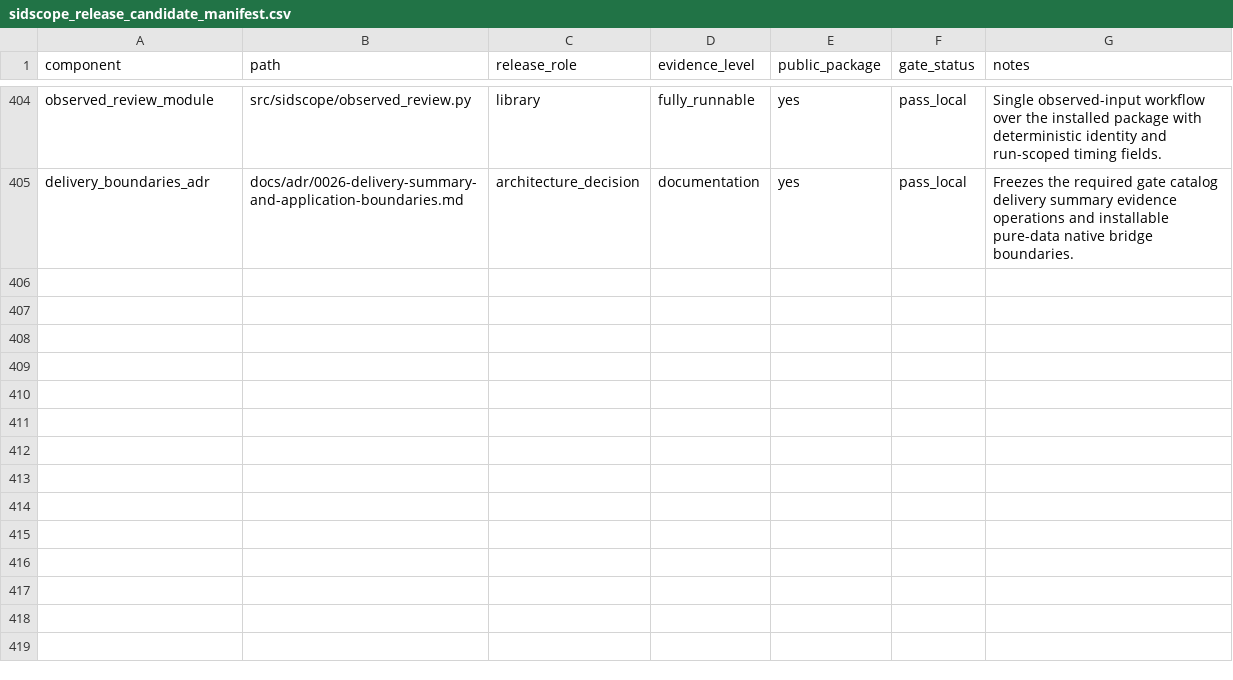
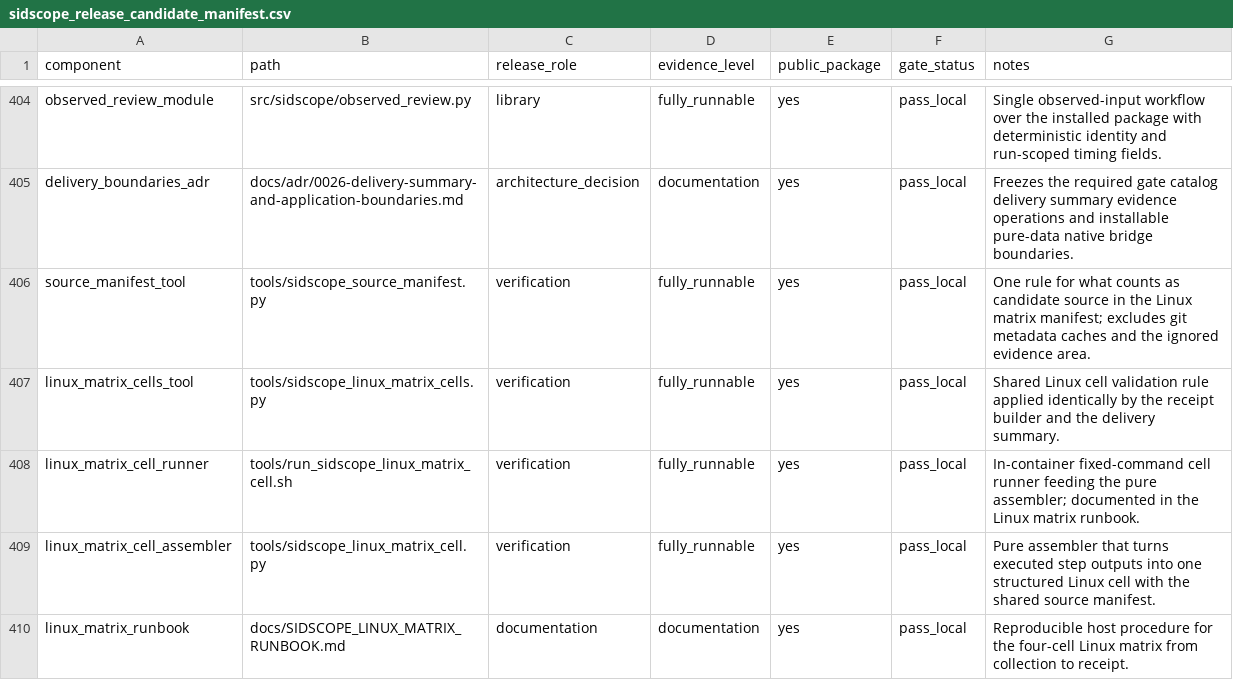
Before and after one commit to jdding/SIDscope, a CSV file: docs/reproducibility/sidscope_release_candidate_manifest.csv, drawn as a sheet; only a part is shown, gaps mark what is left out.

Commit message:
R2 rework: close the second-round acceptance escapes
A/R03: Linux cells are validated by one shared rule
(tools/sidscope_linux_matrix_cells.py) applied identically by the
receipt builder, the summary build and the summary verify: frozen image
per version, Linux OS with real arch, in-container interpreter,
source-tree manifest digest from the shared source-manifest rule
(git/caches/evidence excluded), structured source check, all seven
required steps exit 0 with per-step unique markers in the log, and a
positive integer pytest pass count. Invalid image/manifest, zero passes
and shared markers are refused at every entry point.
B/R03+E01: the real execution path is committed — the in-container
fixed-command runner (run_sidscope_linux_matrix_cell.sh), the pure cell
assembler (sidscope_linux_matrix_cell.py) using the same manifest rule,
and docs/SIDSCOPE_LINUX_MATRIX_RUNBOOK.md; the builder relocates cell
logs next to the receipt under linux-cells/ so nothing references the
collection directory.
C/R01: full-suite skips are approved by frozen identity, not count —
the runner records the JUnit skip set (nodeid+reason) and binds the JUnit
file by digest; the validator requires the recorded set to equal the six
catalog-approved identities, refuses unknown/replaced/unreasoned skips
and re-derives the dispositions from the bound JUnit bytes.
D/R05: exclusive creates check the original path before any resolve, so
dangling symlinks are refused without creating their target; receipt
writers use open('xb'); the chain uses a fresh attempt-N and never
deletes prior attempts.
E/R06: relative from-import aliases resolve to their submodule edges —
the reviewer probe now flags 'from .. import cli' identically to the
absolute form.
F/E02: the installed-bridge probe/verifier cover three installed paths —
wheel PSID, regular sdist PSID, and installed-library RPG with the
hash-pinned evidence-full provider imported from the provider tree
without shadowing site-packages; provider provenance is recorded and
checked.

```diff
--- a/docs/reproducibility/sidscope_release_candidate_manifest.csv
+++ b/docs/reproducibility/sidscope_release_candidate_manifest.csv
@@ -405 +405,6 @@ observed_review_module,src/sidscope/observed_review.py,library,fully_runnable,ye
 delivery_boundaries_adr,docs/adr/0026-delivery-summary-and-application-boundaries.md,architecture_decision,documentation,yes,pass_local,Freezes the required gate catalog delivery summary evidence operations and installable pure-data native bridge boundaries.
+source_manifest_tool,tools/sidscope_source_manifest.py,verification,fully_runnable,yes,pass_local,One rule for what counts as candidate source in the Linux matrix manifest; excludes git metadata caches and the ignored evidence area.
+linux_matrix_cells_tool,tools/sidscope_linux_matrix_cells.py,verification,fully_runnable,yes,pass_local,Shared Linux cell validation rule applied identically by the receipt builder and the delivery summary.
+linux_matrix_cell_runner,tools/run_sidscope_linux_matrix_cell.sh,verification,fully_runnable,yes,pass_local,In-container fixed-command cell runner feeding the pure assembler; documented in the Linux matrix runbook.
+linux_matrix_cell_assembler,tools/sidscope_linux_matrix_cell.py,verification,fully_runnable,yes,pass_local,Pure assembler that turns executed step outputs into one structured Linux cell with the shared source manifest.
+linux_matrix_runbook,docs/SIDSCOPE_LINUX_MATRIX_RUNBOOK.md,documentation,documentation,yes,pass_local,Reproducible host procedure for the four-cell Linux matrix from collection to receipt.
```
Also changed, not shown: 14 other files.
